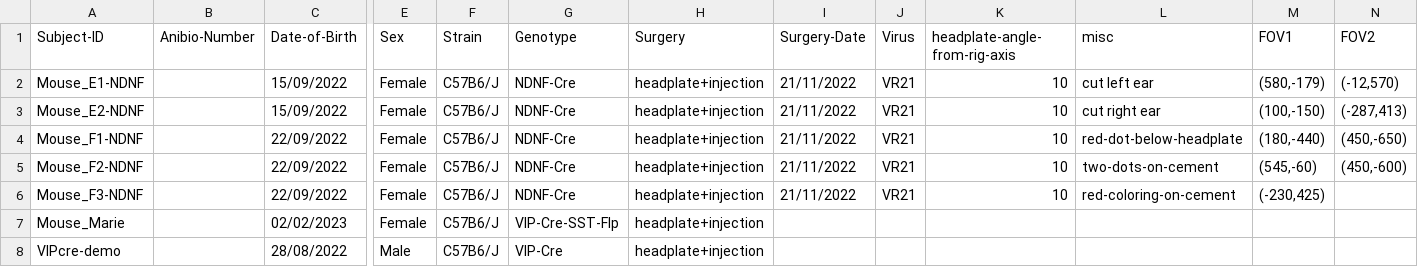
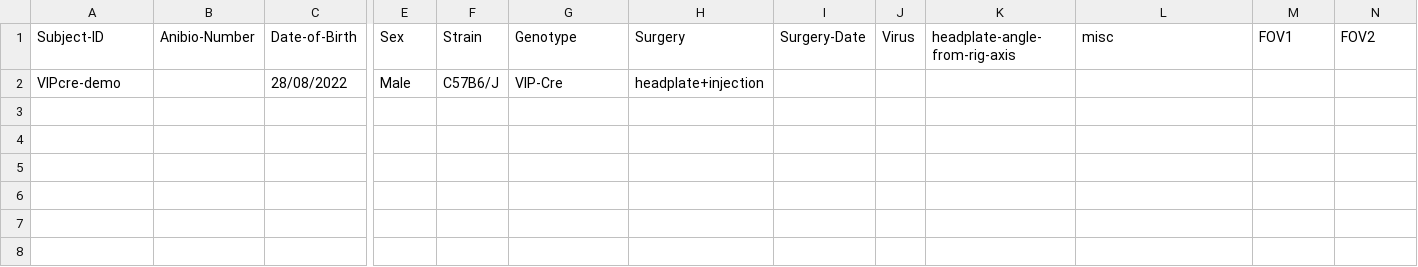
Before and after one commit to yzerlaut/physion, a CSV file: src/physion/acquisition/subjects/mice_jo.csv, drawn as a sheet; only a part is shown, gaps mark what is left out; rows hold the shown columns only; the diff names each change by its address in the sheet, - before the commit and + after, or states it on an @@ line.

```diff
--- a/src/physion/acquisition/subjects/mice_jo.csv
+++ b/src/physion/acquisition/subjects/mice_jo.csv
-row 2: Mouse_E1-NDNF |  | 15/09/2022 | Female | C57B6/J | NDNF-Cre | headplate+injection | 21/11/2022 | VR21 | 10 | cut left ear | (580,-179) | (-12,570)
-row 3: Mouse_E2-NDNF |  | 15/09/2022 | Female | C57B6/J | NDNF-Cre | headplate+injection | 21/11/2022 | VR21 | 10 | cut right ear | (100,-150) | (-287,413)
-row 4: Mouse_F1-NDNF |  | 22/09/2022 | Female | C57B6/J | NDNF-Cre | headplate+injection | 21/11/2022 | VR21 | 10 | red-dot-below-headplate | (180,-440) | (450,-650)
-row 5: Mouse_F2-NDNF |  | 22/09/2022 | Female | C57B6/J | NDNF-Cre | headplate+injection | 21/11/2022 | VR21 | 10 | two-dots-on-cement | (545,-60) | (450,-600)
-row 6: Mouse_F3-NDNF |  | 22/09/2022 | Female | C57B6/J | NDNF-Cre | headplate+injection | 21/11/2022 | VR21 | 10 | red-coloring-on-cement | (-230,425)
-row 7: Mouse_Marie |  | 02/02/2023 | Female | C57B6/J | VIP-Cre-SST-Flp | headplate+injection
```
Also changed, not shown: 3 other files.
